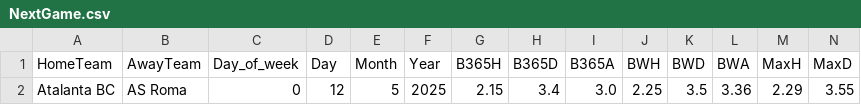
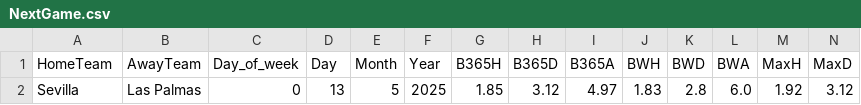
Before and after one commit to RuiSilva365/MLWinnerPredictor, a CSV file: NextGame.csv, drawn as a sheet; only a part is shown; removed rows and columns are numbered as before the commit, all else as after; rows hold the shown columns only; the diff names each change by its address in the sheet, - before the commit and + after, or states it on an @@ line.

```diff
--- a/NextGame.csv
+++ b/NextGame.csv
-row 2: Atalanta BC | AS Roma | 0 | 12 | 5 | 2025 | 2.15 | 3.4 | 3.0 | 2.25 | 3.5 | 3.36 | 2.29 | 3.55
+row 2: Sevilla | Las Palmas | 0 | 13 | 5 | 2025 | 1.85 | 3.12 | 4.97 | 1.83 | 2.8 | 6.0 | 1.92 | 3.12
```
Also changed, not shown: TeamGames.csv, TeamGamesTreated.csv, 12 other files.
